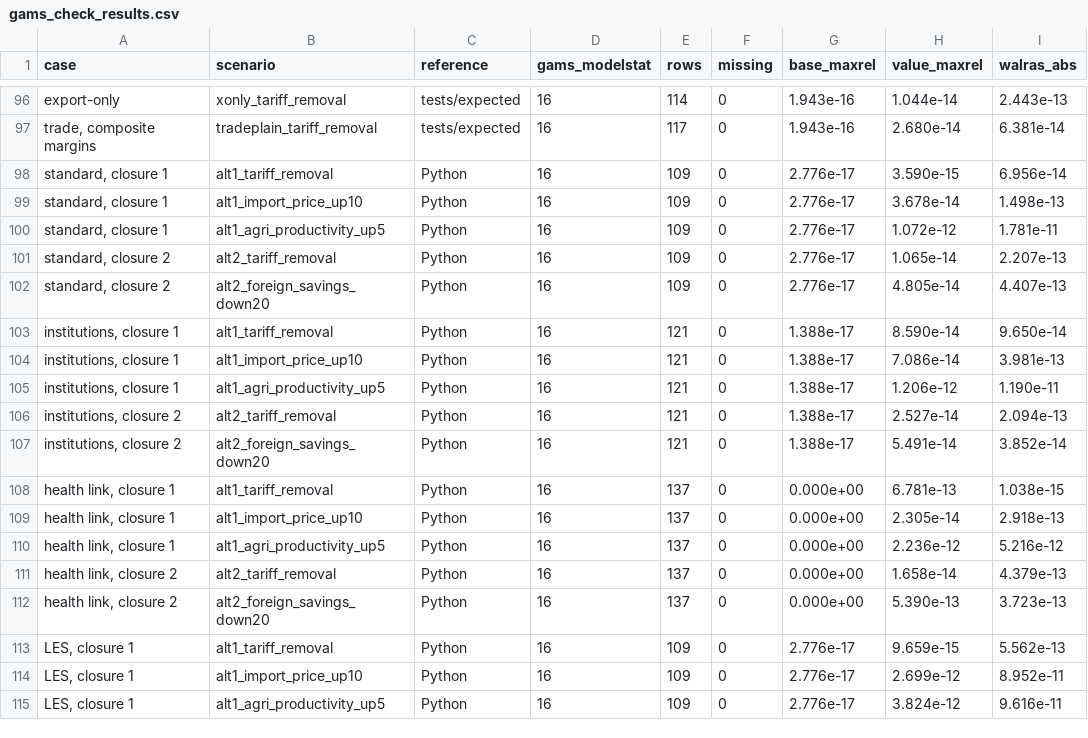
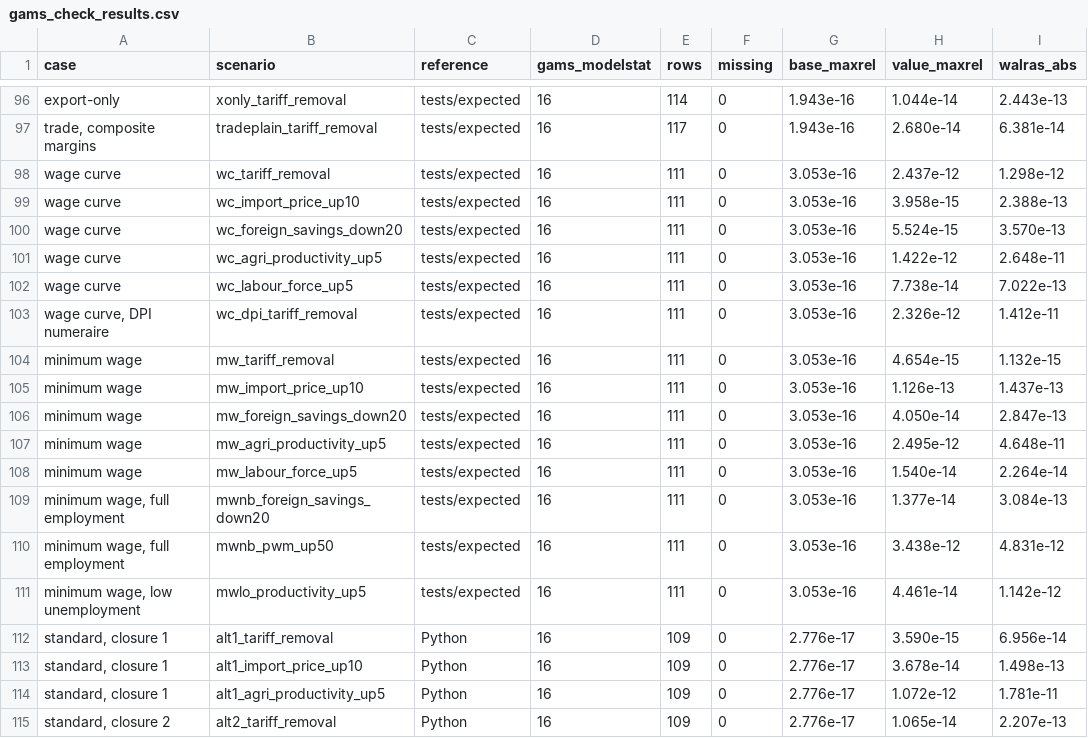
Before and after one commit to Mustapha-Wasseja/cge-stata, a CSV file: tools/gams/gams_check_results.csv, drawn as a sheet; only a part is shown, gaps mark what is left out; the shorter side is filled out with more unchanged rows.

Commit message:
Add labour-market regimes (version 0.3.3)
Labour force from the base unemployment rate; a wage curve on which real
wages fall as unemployment rises; and a minimum real wage, solved as a
smoothed Fischer-Burmeister complementarity condition so that the solver
finds whether the floor binds (docs/model_spec.md, Section 14).

- cge_calibrate: unemployment(), wagecurve(), minwage(), smoothing()
- cge_closure: factor closures wagecurve and minwage
- cge_shock: qlf, wmin and wref
- cge_report: labour force and unemployment rate; rates in percentage points
- cge_dynamic: the labour force grows at the factor's rate
- models saved by earlier versions are upgraded on loading
- Python reference, Stata tests and the GAMS check extended (130 scenarios);
  smoothed solutions checked against the exact regimes

```diff
--- a/tools/gams/gams_check_results.csv
+++ b/tools/gams/gams_check_results.csv
@@ -97,2 +97,16 @@ export-only,xonly_tariff_removal,tests/expected,16,114,0,1.943e-16,1.044e-14,2.4
 "trade, composite margins",tradeplain_tariff_removal,tests/expected,16,117,0,1.943e-16,2.680e-14,6.381e-14
+wage curve,wc_tariff_removal,tests/expected,16,111,0,3.053e-16,2.437e-12,1.298e-12
+wage curve,wc_import_price_up10,tests/expected,16,111,0,3.053e-16,3.958e-15,2.388e-13
+wage curve,wc_foreign_savings_down20,tests/expected,16,111,0,3.053e-16,5.524e-15,3.570e-13
+wage curve,wc_agri_productivity_up5,tests/expected,16,111,0,3.053e-16,1.422e-12,2.648e-11
+wage curve,wc_labour_force_up5,tests/expected,16,111,0,3.053e-16,7.738e-14,7.022e-13
+"wage curve, DPI numeraire",wc_dpi_tariff_removal,tests/expected,16,111,0,3.053e-16,2.326e-12,1.412e-11
+minimum wage,mw_tariff_removal,tests/expected,16,111,0,3.053e-16,4.654e-15,1.132e-15
+minimum wage,mw_import_price_up10,tests/expected,16,111,0,3.053e-16,1.126e-13,1.437e-13
+minimum wage,mw_foreign_savings_down20,tests/expected,16,111,0,3.053e-16,4.050e-14,2.847e-13
+minimum wage,mw_agri_productivity_up5,tests/expected,16,111,0,3.053e-16,2.495e-12,4.648e-11
+minimum wage,mw_labour_force_up5,tests/expected,16,111,0,3.053e-16,1.540e-14,2.264e-14
+"minimum wage, full employment",mwnb_foreign_savings_down20,tests/expected,16,111,0,3.053e-16,1.377e-14,3.084e-13
+"minimum wage, full employment",mwnb_pwm_up50,tests/expected,16,111,0,3.053e-16,3.438e-12,4.831e-12
+"minimum wage, low unemployment",mwlo_productivity_up5,tests/expected,16,111,0,3.053e-16,4.461e-14,1.142e-12
 "standard, closure 1",alt1_tariff_removal,Python,16,109,0,2.776e-17,3.590e-15,6.956e-14
```
Also changed, not shown: 47 other files.
